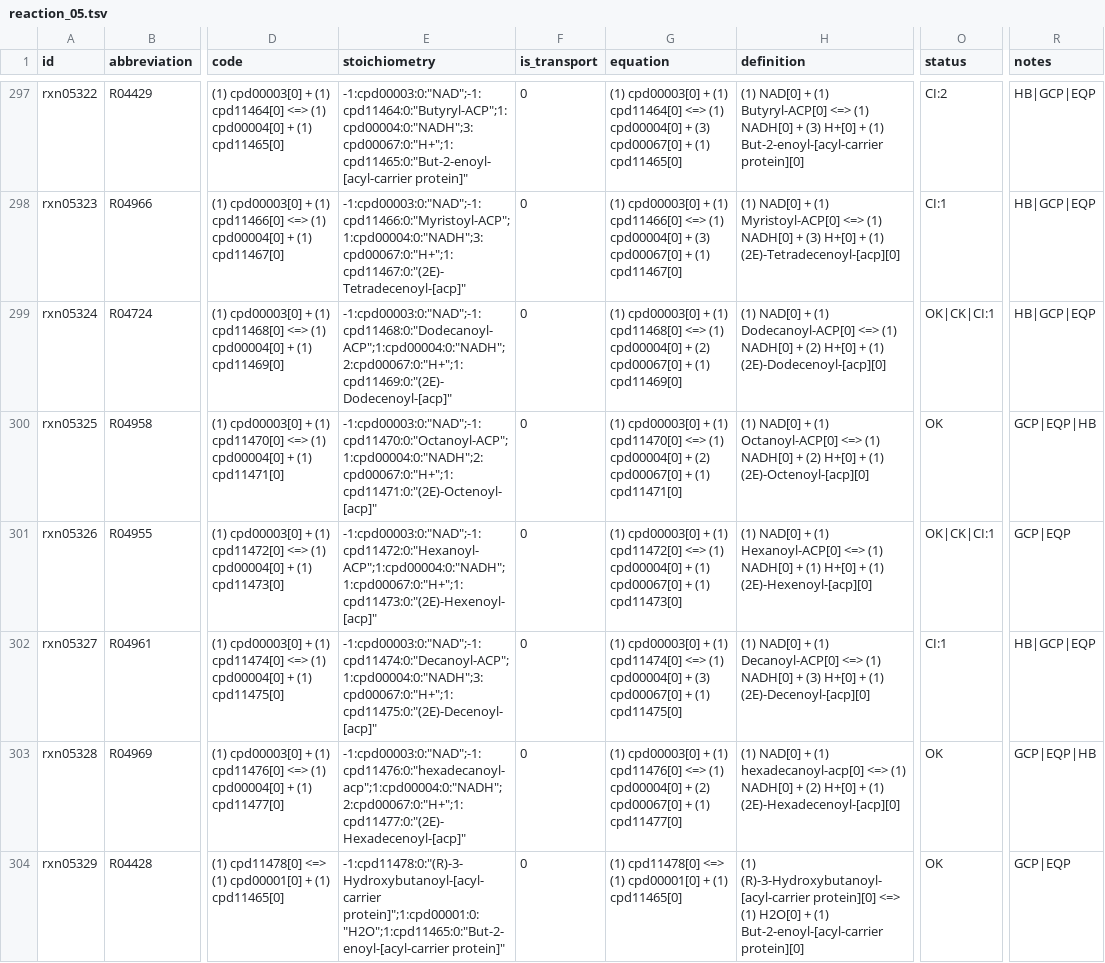
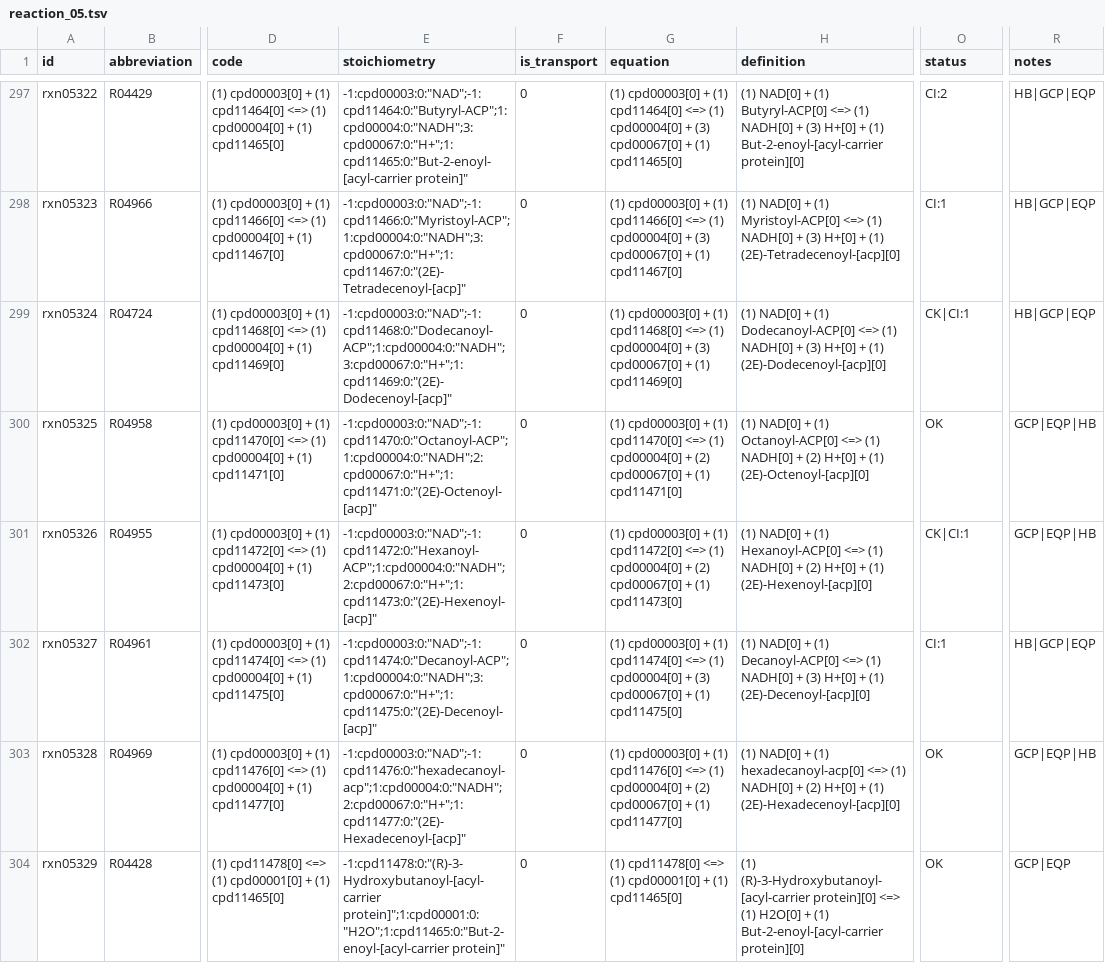
Before and after one commit to ModelSEED/ModelSEEDDatabase, a TSV file: Biochemistry/reaction_05.tsv, drawn as a sheet; only a part is shown, gaps mark what is left out; the diff covers the shown part only; the diff names each change by its address in the sheet, - before the commit and + after, or states it on an @@ line.

Commit message:
Data fix: rebalance 27 CK reactions and resolve H-imbalance via the full cascade
Full three-stage balance cascade (Rebalance_Reactions.py save ->
Adjust_Reaction_Protons.py -> Adjust_Reaction_Water.py) run against the
merged preserveCK() fix. 27 curator-checked (CK) reactions whose embedded
status had gone stale under OK|CK|CI:N were rewritten to reflect their
actual balance verdict, with CK preserved in every case (27/27, zero
exceptions, confirmed empirically against the pre- and post-run JSON).

Of the 27, 10 had a hydrogen/mass imbalance (MI:H:) surfaced by Rebalance
alone; Adjust_Reaction_Protons.py then added or removed protons (cpd00067)
to correct 10/10 of them:
  - 3 resolved fully to OK|CK (rxn24310, rxn24312, rxn24508)
  - 7 resolved the H-imbalance but retain a residual, non-autofixable
    charge imbalance (CI:N) that proton/water addition alone cannot close
    (rxn05324, rxn05326, rxn05337, rxn05340, rxn05342, rxn25750, rxn27029)
No reaction in this batch matched the exact MI:H:2/O:1 or MI:H:-2/O:-1
pattern Adjust_Reaction_Water.py acts on, so that stage made no changes.

The remaining 15 reactions carried only a charge imbalance (CI:N) with
no H/mass component; their status strings were rewritten by Rebalance
alone (dropping the stale OK prefix) with no stoichiometry change, since
charge-only imbalances aren't addressed by proton/water adjustment.
2 reactions (rxn22957, rxn25978) resolved cleanly to OK|CK in the
Rebalance step itself.

Verified: git diff touches exactly 26 files (13 reaction_NN.json/tsv
shard pairs covering shards 05/08/09/10/13/17/18/22/24/25/27/34/37);
diffing each shard's parsed records against HEAD confirms the changed
reaction IDs are exactly these 27, no more. Total reaction count
unchanged at 56,006; GOLD/SILVER/BRONZE grade counts in
reaction_grades.tsv unchanged at 5,358/17,184/10,556 (that file was not
touched by this run, as expected for a status/stoichiometry fix on
already-flagged reactions).

```diff
--- a/Biochemistry/reaction_05.tsv
+++ b/Biochemistry/reaction_05.tsv
-E299 (stoichiometry): -1:cpd00003:0:"NAD";-1:cpd11468:0:"Dodecanoyl-ACP";1:cpd00004:0:"NADH";2:cpd00067:0:"H+";1:cpd11469:0:"(2E)-Dodecenoyl-[acp]"
+E299 (stoichiometry): -1:cpd00003:0:"NAD";-1:cpd11468:0:"Dodecanoyl-ACP";1:cpd00004:0:"NADH";3:cpd00067:0:"H+";1:cpd11469:0:"(2E)-Dodecenoyl-[acp]"
-G299 (equation): …cpd00004[0] + (2) cpd00067[0] +…
+G299 (equation): …cpd00004[0] + (3) cpd00067[0] +…
-H299 (definition): …NADH[0] + (2) H+[0] +…
+H299 (definition): …NADH[0] + (3) H+[0] +…
-O299 (status): OK|CK|CI:1
+O299 (status): CK|CI:1
-E301 (stoichiometry): -1:cpd00003:0:"NAD";-1:cpd11472:0:"Hexanoyl-ACP";1:cpd00004:0:"NADH";1:cpd00067:0:"H+";1:cpd11473:0:"(2E)-Hexenoyl-[acp]"
+E301 (stoichiometry): -1:cpd00003:0:"NAD";-1:cpd11472:0:"Hexanoyl-ACP";1:cpd00004:0:"NADH";2:cpd00067:0:"H+";1:cpd11473:0:"(2E)-Hexenoyl-[acp]"
-G301 (equation): …cpd00004[0] + (1) cpd00067[0] +…
+G301 (equation): …cpd00004[0] + (2) cpd00067[0] +…
-H301 (definition): …NADH[0] + (1) H+[0] +…
+H301 (definition): …NADH[0] + (2) H+[0] +…
-O301 (status): OK|CK|CI:1
+O301 (status): CK|CI:1
-R301 (notes): GCP|EQP
+R301 (notes): GCP|EQP|HB
```
Also changed, not shown: 18 edited cells elsewhere in this file, Biochemistry/reaction_17.tsv, Biochemistry/reaction_22.tsv, 23 other files.
